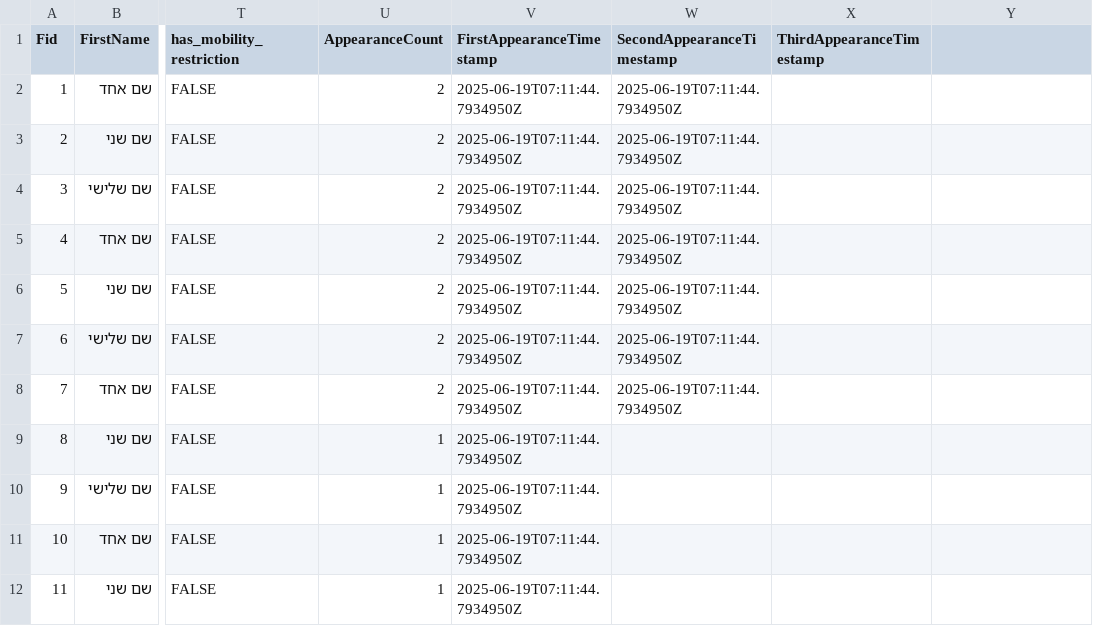
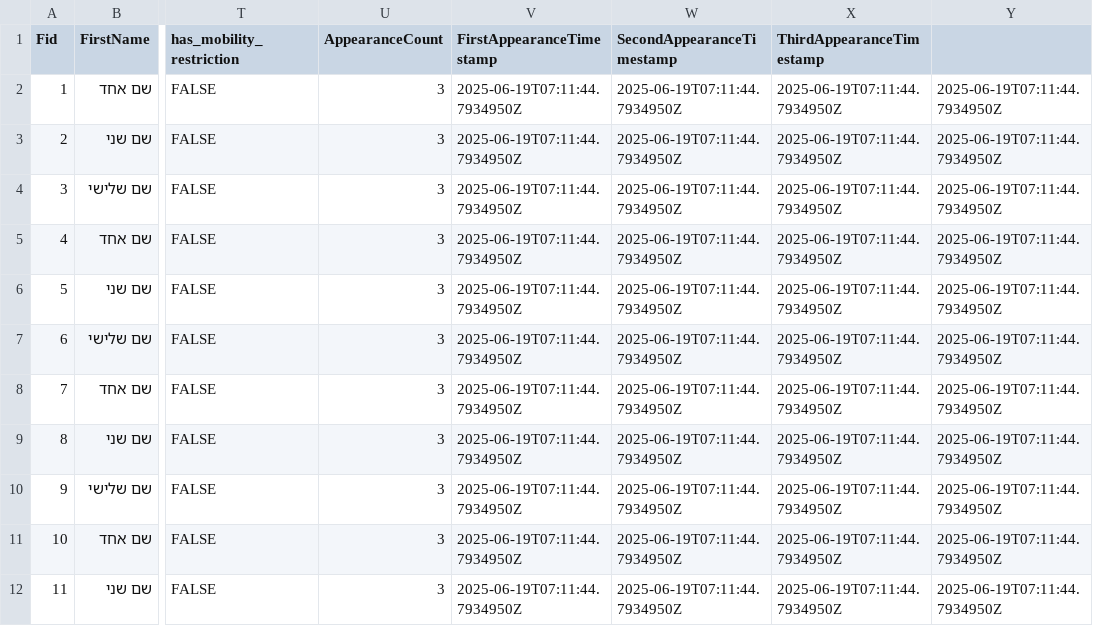
Before and after one commit to KaPodgaets/hamal-backend, a CSV file: test samples/init list.csv, drawn as a sheet; only a part is shown, gaps mark what is left out; the diff names each change by its address in the sheet, - before the commit and + after, or states it on an @@ line.

```diff
--- a/test samples/init list.csv
+++ b/test samples/init list.csv
-U2:U8 (AppearanceCount): 2
+U2:U8 (AppearanceCount): 3
-X2:X12 (ThirdAppearanceTimestamp): (empty)
+X2:X12 (ThirdAppearanceTimestamp): 2025-06-19T07:11:44.7934950Z
-Y2:Y12: (empty)
+Y2:Y12: 2025-06-19T07:11:44.7934950Z
-U9:U12 (AppearanceCount): 1
+U9:U12 (AppearanceCount): 3
-W9:W12 (SecondAppearanceTimestamp): (empty)
+W9:W12 (SecondAppearanceTimestamp): 2025-06-19T07:11:44.7934950Z
```
Also changed, not shown: 1 other file.
